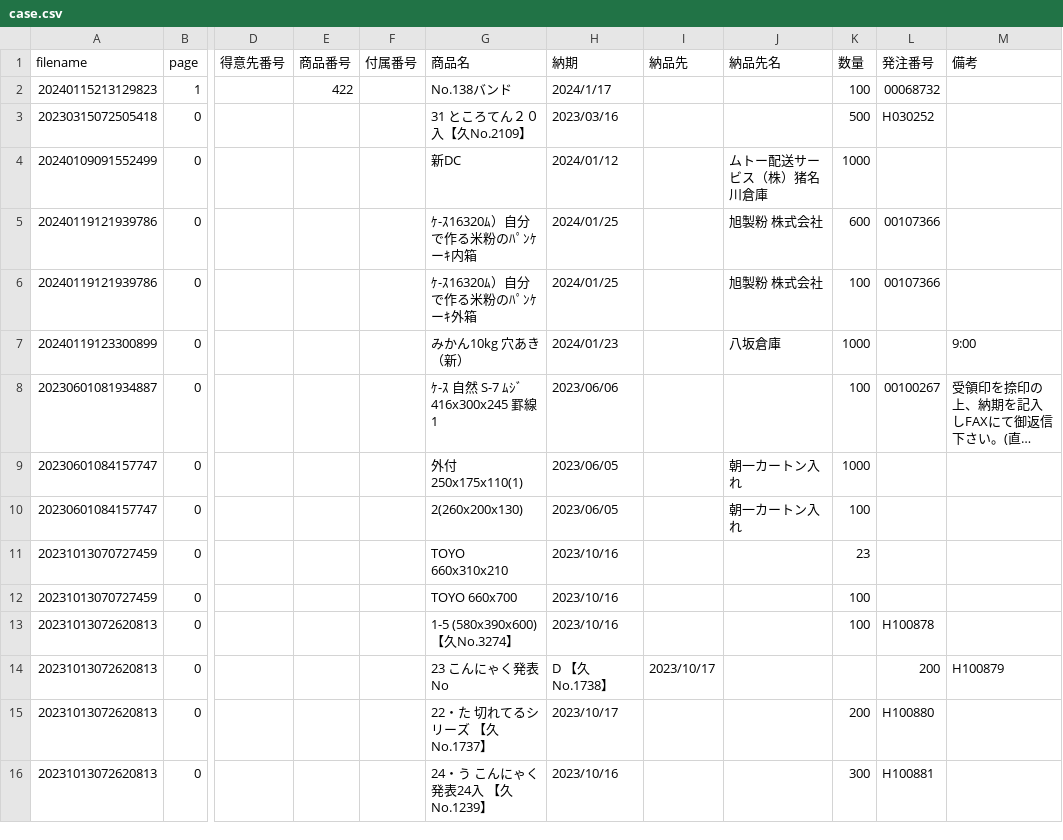
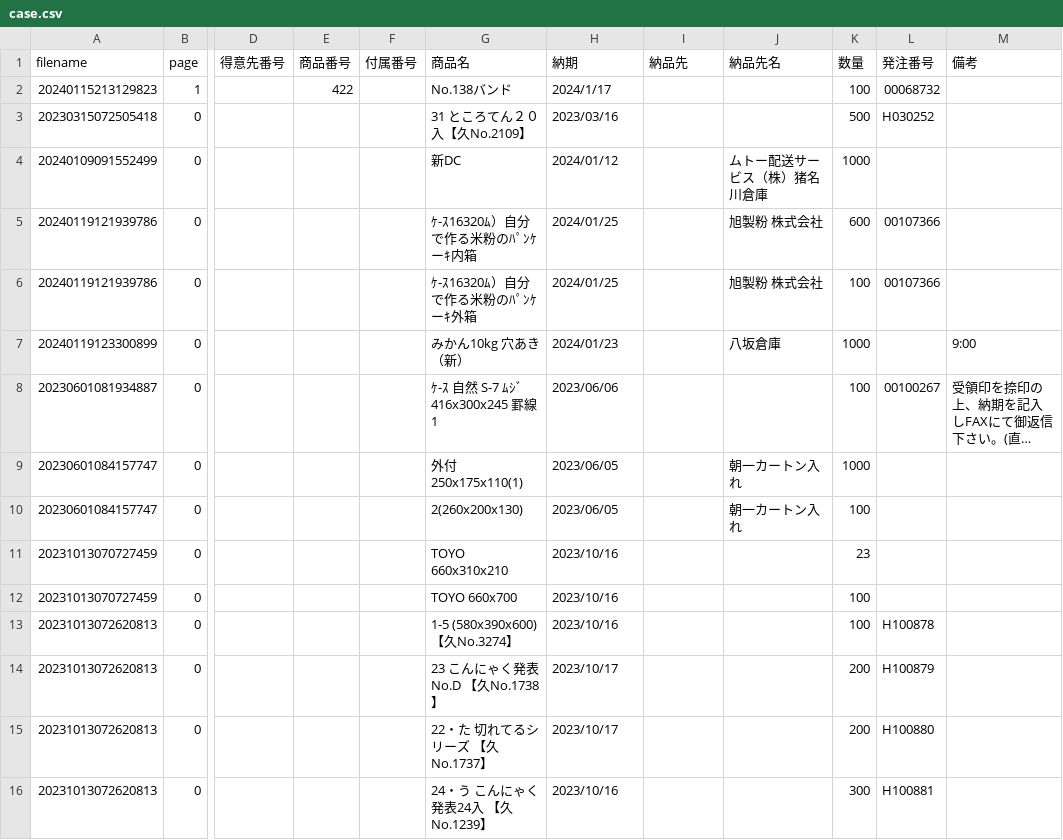
Before and after one commit to gkpp7923/test, a CSV file: case.csv, drawn as a sheet; only a part is shown, gaps mark what is left out; long unchanged cells end in …; the diff names each change by its address in the sheet, - before the commit and + after, or states it on an @@ line.

Commit message:
Update case.csv

```diff
--- a/case.csv
+++ b/case.csv
-G14 (商品名): 23 こんにゃく発表 No
+G14 (商品名): 23 こんにゃく発表 No.D 【久No.1738】
-H14 (納期): D 【久No.1738】
+H14 (納期): 2023/10/17
-I14 (納品先): 2023/10/17
+I14 (納品先): (empty)
-K14 (数量): (empty)
+K14 (数量): 200
-L14 (発注番号): 200
+L14 (発注番号): H100879
-M14 (備考): H100879
+M14 (備考): (empty)
```
